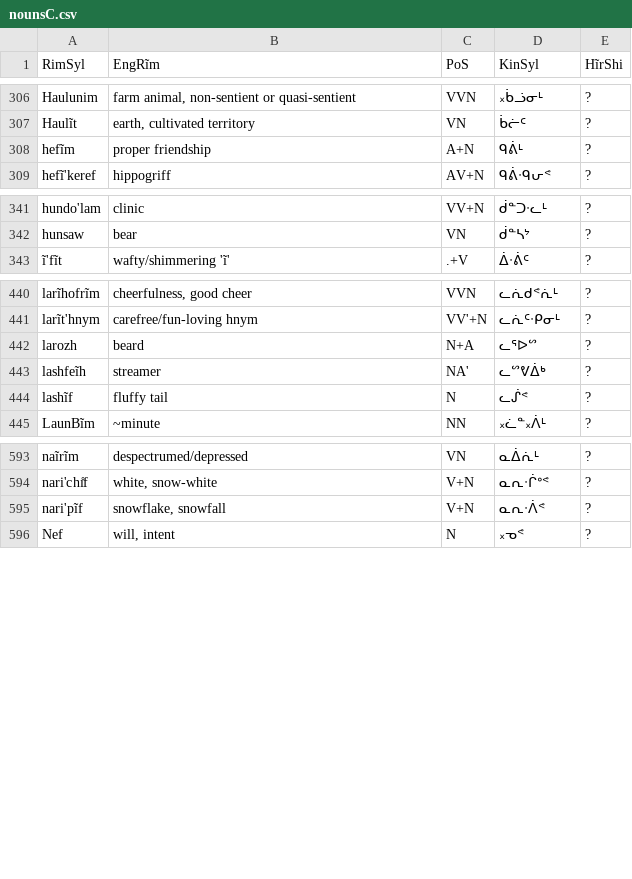
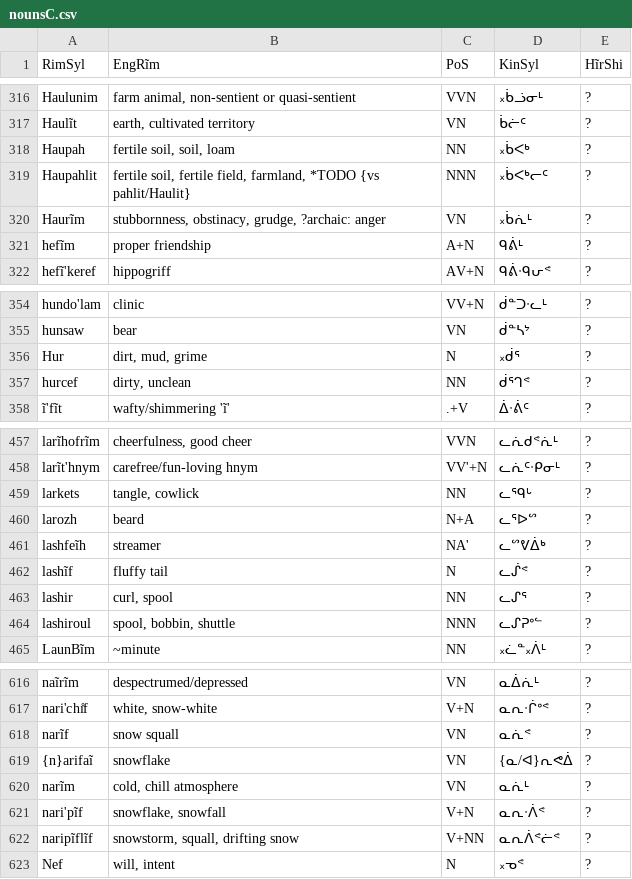
Before and after one commit to SFTwilight/quaehirrhrim, a CSV file: wordlists/nounsC.csv, drawn as a sheet; only a part is shown, gaps mark what is left out; the diff covers the shown part only; the diff names each change by its address in the sheet, - before the commit and + after, or states it on an @@ line.

Commit message:
+64w(2100/2005): catchup quota {cf 08-12..22} in wordlists/

```diff
--- a/wordlists/nounsC.csv
+++ b/wordlists/nounsC.csv
+row 318: Haupah | fertile soil, soil, loam | NN | ᙮ᑳᐸᒃ | ?
+row 319: Haupahlit | fertile soil, fertile field, farmland, *TODO {vs pahlit/Haulit} | NNN | ᙮ᑳᐸᒃᓕᑦ | ?
+row 320: Haurĩm | stubbornness, obstinacy, grudge, ?archaic: anger | VN | ᙮ᑳᕇᒻ | ?
+row 356: Hur | dirt, mud, grime | N | ᙮ᑰᕐ | ?
+row 357: hurcef | dirty, unclean | NN | ᑰᕐᒉᕝ | ?
+row 459: larkets | tangle, cowlick | NN | ᓚᕐᑫᒡ | ?
+row 463: lashir | curl, spool | NN | ᓚᔑᕐ | ?
+row 464: lashiroul | spool, bobbin, shuttle | NNN | ᓚᔑᕈᐤᓪ | ?
+row 618: narĩf | snow squall | VN | ᓇᕇᕝ | ?
+row 619: {n}arifaĩ | snowflake | VN | {ᓇ/ᐊ}ᕆᕙᐄ | ?
+row 620: narĩm | cold, chill atmosphere | VN | ᓇᕇᒻ | ?
+row 622: naripĩflĩf | snowstorm, squall, drifting snow | V+NN | ᓇᕆᐲᕝᓖᕝ | ?
```
Also changed, not shown: 26 added rows elsewhere in this file, wordlists/compoundsC.csv, wordlists/hirinrinB.csv, 1 other file.
